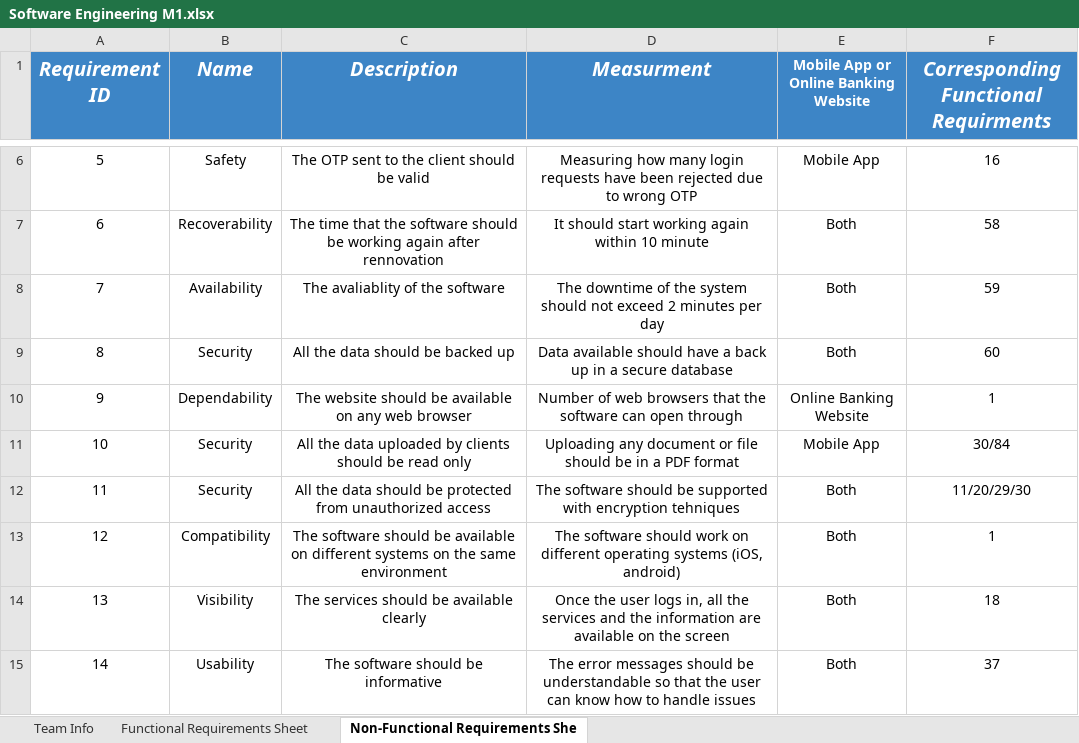
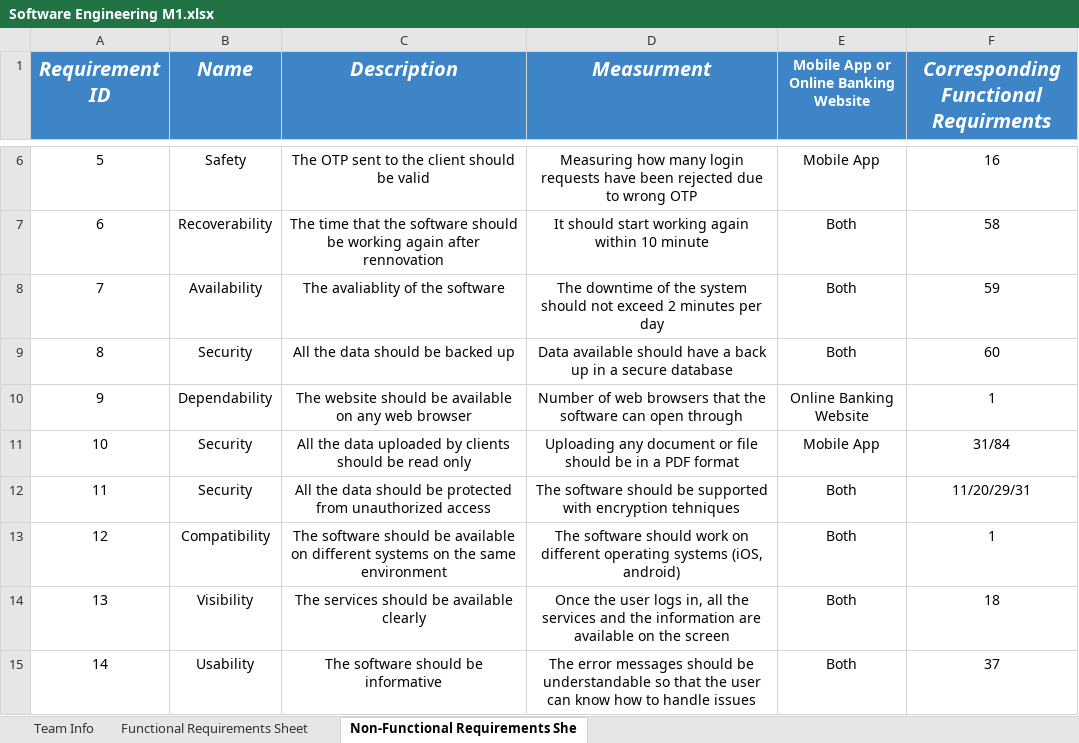
Before and after one commit to software-engineering-2023/Masters-, an Excel workbook: Software Engineering M1.xlsx, sheet Non-Functional Requirements She, drawn as a sheet; only a part is shown, gaps mark what is left out; values as stored, in another font and other column widths than the file's, no borders; charts and pictures not drawn; the diff names each change by its address in the sheet, - before the commit and + after, or states it on an @@ line.

```diff
--- a/Software Engineering M1.xlsx (sheet Non-Functional Requirements She)
+++ b/Software Engineering M1.xlsx (sheet Non-Functional Requirements She)
-F11: 30/84
+F11: 31/84
-F12: 11/20/29/30
+F12: 11/20/29/31
```
Also changed, not shown: sheet Functional Requirements Sheet, formulas that keep their value.
